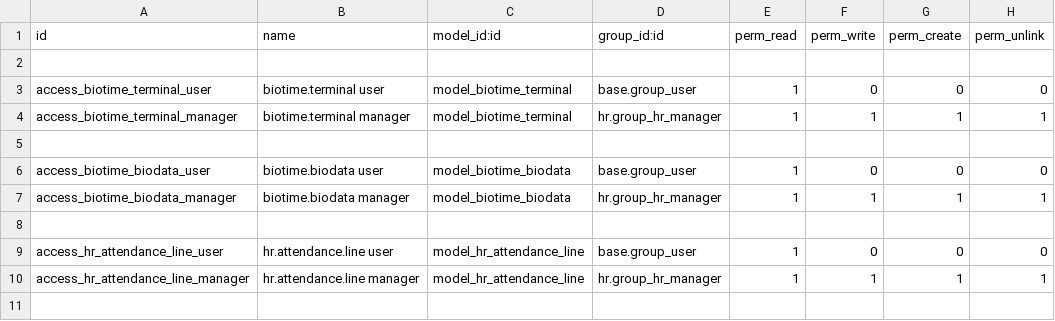
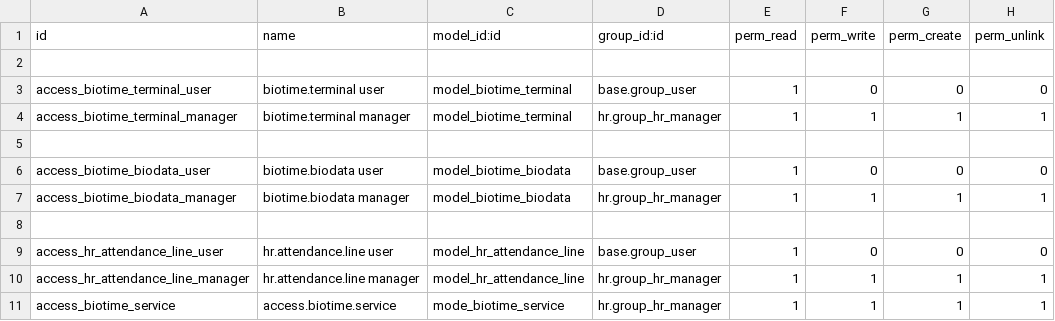
Before and after one commit to bharathi17656/megacream-staging, a CSV file: l4e_biotime_connector/security/ir.model.access.csv, drawn as a sheet; the diff names each change by its address in the sheet, - before the commit and + after, or states it on an @@ line.

Commit message:
Update ir.model.access.csv

```diff
--- a/l4e_biotime_connector/security/ir.model.access.csv
+++ b/l4e_biotime_connector/security/ir.model.access.csv
+row 11: access_biotime_service | access.biotime.service | mode_biotime_service | hr.group_hr_manager | 1 | 1 | 1 | 1
```
